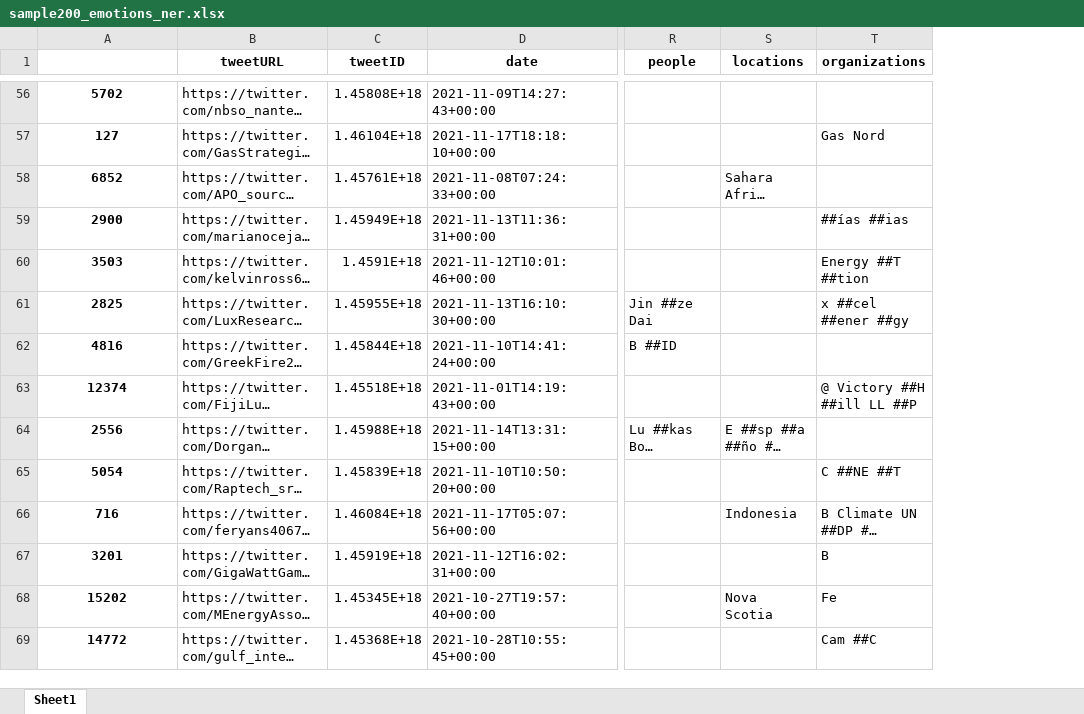
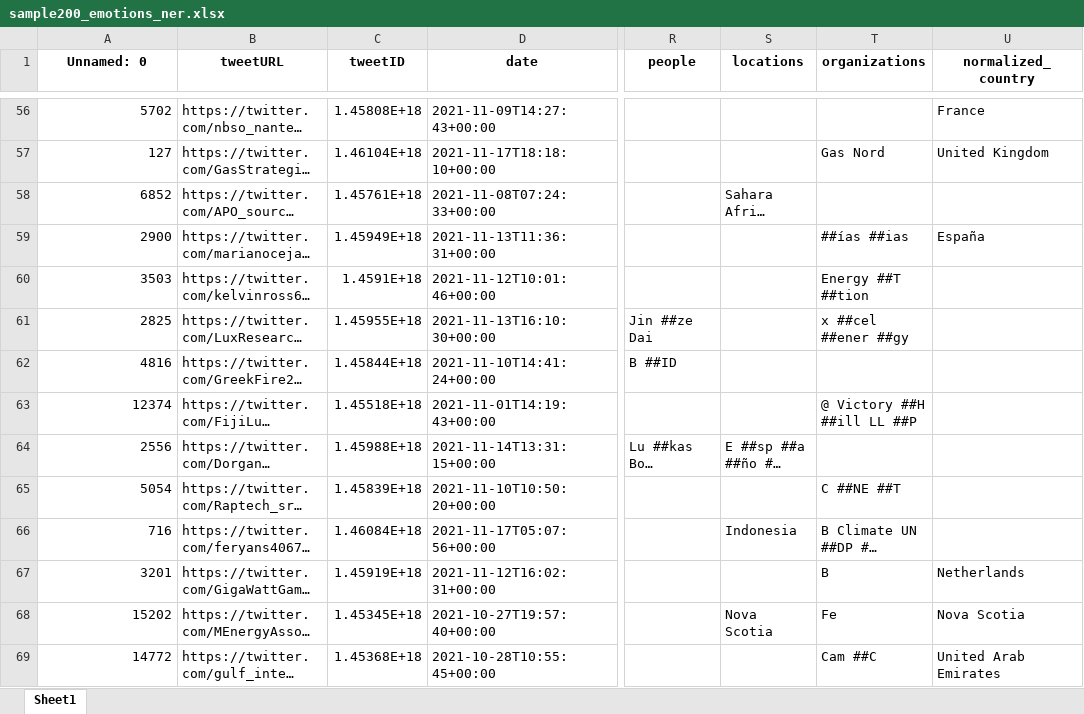
Before and after one commit to motazsaad/Exploratory-Analysis-of-Big-Data, an Excel workbook: materials/notebooks/sample200_emotions_ner.xlsx, sheet Sheet1, drawn as a sheet; only a part is shown, gaps mark what is left out; long unchanged cells end in …; values as stored, in another font and other column widths than the file's, no borders; the diff covers the shown part only; the diff names each change by its address in the sheet, - before the commit and + after, or states it on an @@ line.

```diff
--- a/materials/notebooks/sample200_emotions_ner.xlsx (sheet Sheet1)
+++ b/materials/notebooks/sample200_emotions_ner.xlsx (sheet Sheet1)
+column U (normalized_country), rows 56-69: France | United Kingdom |  | España |  |  |  |  |  |  |  | Netherlands | Nova Scotia | United Arab Emirates
-A1: (empty)
+A1: Unnamed: 0
@@ A56:A69 bold: on → off, alignment: center → right @@
```
Also changed, not shown: cell formats elsewhere in this sheet, 2 other files.
